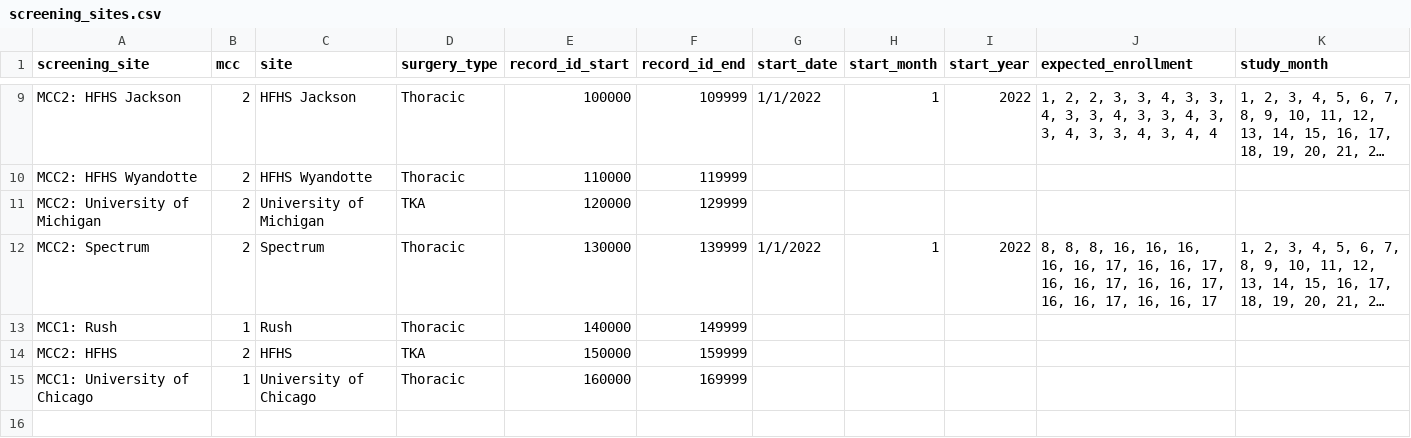
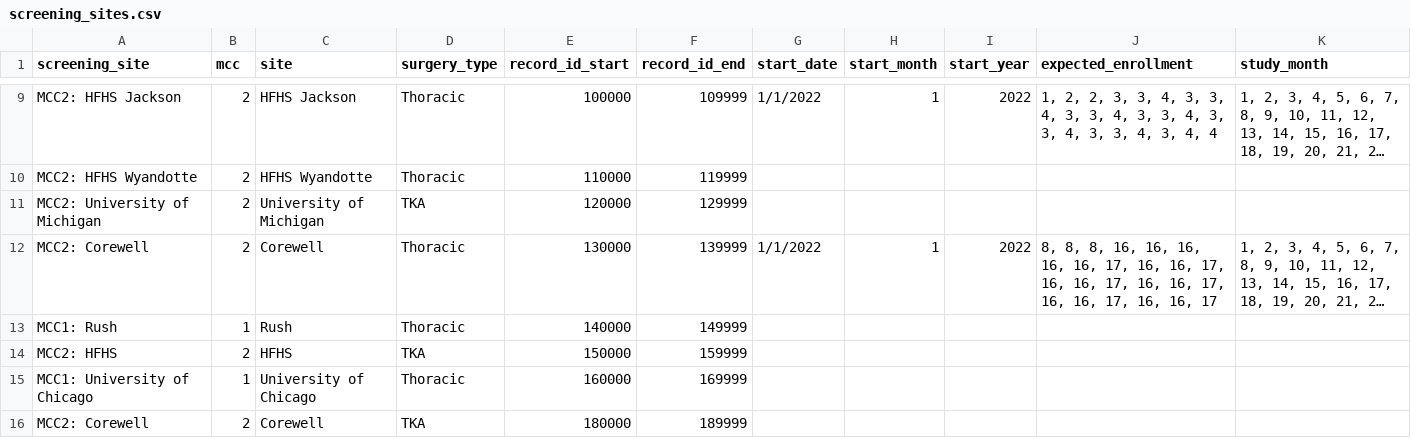
Before and after one commit to TACC/a2cps-datastore, a CSV file: src/assets/screening_sites.csv, drawn as a sheet; only a part is shown, gaps mark what is left out; long unchanged cells end in …; the diff names each change by its address in the sheet, - before the commit and + after, or states it on an @@ line.

```diff
--- a/src/assets/screening_sites.csv
+++ b/src/assets/screening_sites.csv
-A12 (screening_site): MCC2: Spectrum
+A12 (screening_site): MCC2: Corewell
-C12 (site): Spectrum
+C12 (site): Corewell
+row 16: MCC2: Corewell | 2 | Corewell | TKA | 180000 | 189999
```
Also changed, not shown: src/assets/A2CPS_display_terms.csv, 3 other files.
